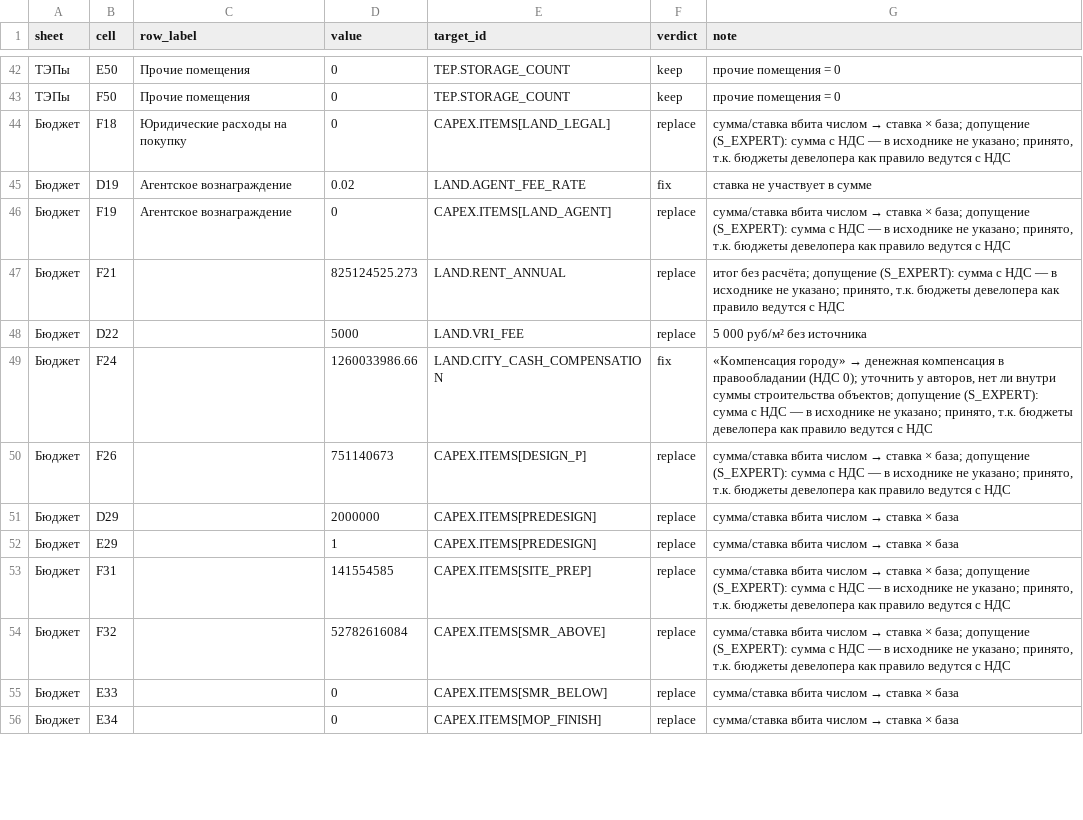
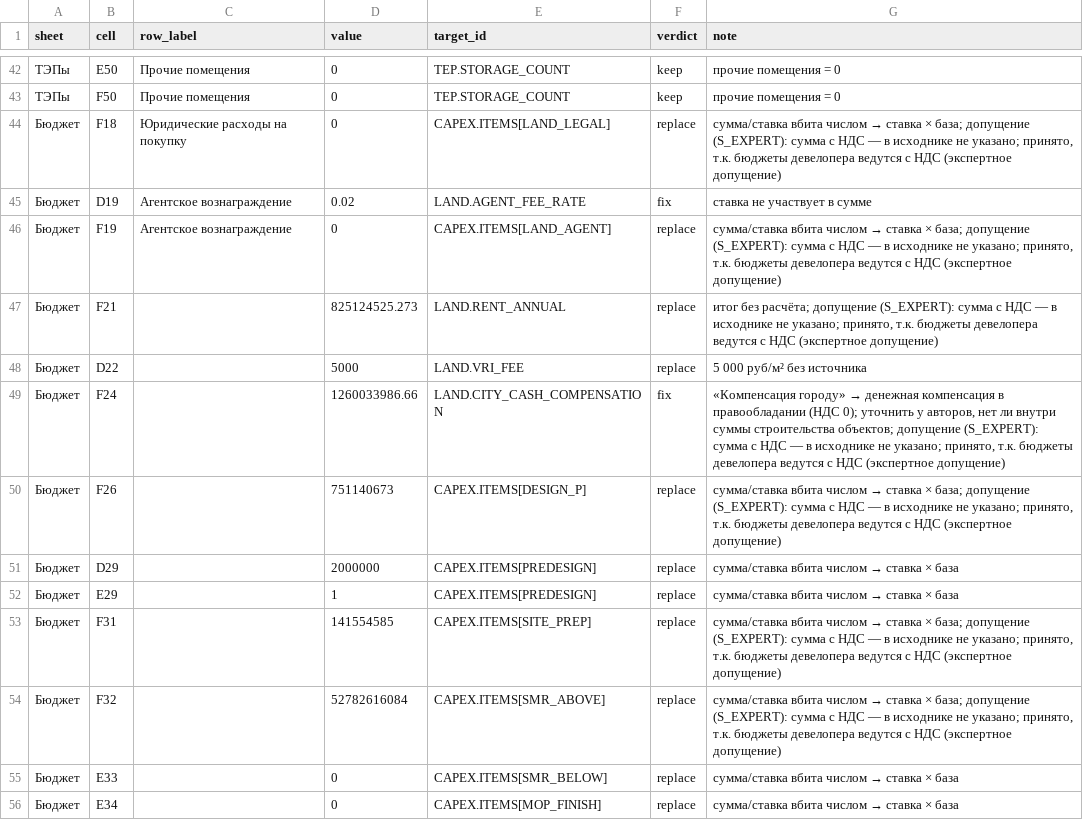
Before and after one commit to ForumAcademy/financialmodelstroyka, a CSV file: legacy/legacy_values_map.csv, drawn as a sheet; only a part is shown, gaps mark what is left out; the diff covers the shown part only.

```diff
--- a/legacy/legacy_values_map.csv
+++ b/legacy/legacy_values_map.csv
@@ -43,13 +43,13 @@ sheet,cell,row_label,value,target_id,verdict,note
 ТЭПы,F50,Прочие помещения,0,TEP.STORAGE_COUNT,keep,прочие помещения = 0
-Бюджет,F18,Юридические расходы на покупку,0,CAPEX.ITEMS[LAND_LEGAL],replace,"сумма/ставка вбита числом → ставка × база; допущение (S_EXPERT): сумма с НДС — в исходнике не указано; принято, т.к. бюджеты девелопера как правило ведутся с НДС"
+Бюджет,F18,Юридические расходы на покупку,0,CAPEX.ITEMS[LAND_LEGAL],replace,"сумма/ставка вбита числом → ставка × база; допущение (S_EXPERT): сумма с НДС — в исходнике не указано; принято, т.к. бюджеты девелопера ведутся с НДС (экспертное допущение)"
 Бюджет,D19,Агентское вознаграждение,0.02,LAND.AGENT_FEE_RATE,fix,ставка не участвует в сумме
-Бюджет,F19,Агентское вознаграждение,0,CAPEX.ITEMS[LAND_AGENT],replace,"сумма/ставка вбита числом → ставка × база; допущение (S_EXPERT): сумма с НДС — в исходнике не указано; принято, т.к. бюджеты девелопера как правило ведутся с НДС"
-Бюджет,F21,,825124525.273,LAND.RENT_ANNUAL,replace,"итог без расчёта; допущение (S_EXPERT): сумма с НДС — в исходнике не указано; принято, т.к. бюджеты девелопера как правило ведутся с НДС"
+Бюджет,F19,Агентское вознаграждение,0,CAPEX.ITEMS[LAND_AGENT],replace,"сумма/ставка вбита числом → ставка × база; допущение (S_EXPERT): сумма с НДС — в исходнике не указано; принято, т.к. бюджеты девелопера ведутся с НДС (экспертное допущение)"
+Бюджет,F21,,825124525.273,LAND.RENT_ANNUAL,replace,"итог без расчёта; допущение (S_EXPERT): сумма с НДС — в исходнике не указано; принято, т.к. бюджеты девелопера ведутся с НДС (экспертное допущение)"
 Бюджет,D22,,5000,LAND.VRI_FEE,replace,5 000 руб/м² без источника
-Бюджет,F24,,1260033986.66,LAND.CITY_CASH_COMPENSATION,fix,"«Компенсация городу» → денежная компенсация в правообладании (НДС 0); уточнить у авторов, нет ли внутри суммы строительства объектов; допущение (S_EXPERT): сумма с НДС — в исходнике не указано; принято, т.к. бюджеты девелопера как правило ведутся с НДС"
-Бюджет,F26,,751140673,CAPEX.ITEMS[DESIGN_P],replace,"сумма/ставка вбита числом → ставка × база; допущение (S_EXPERT): сумма с НДС — в исходнике не указано; принято, т.к. бюджеты девелопера как правило ведутся с НДС"
+Бюджет,F24,,1260033986.66,LAND.CITY_CASH_COMPENSATION,fix,"«Компенсация городу» → денежная компенсация в правообладании (НДС 0); уточнить у авторов, нет ли внутри суммы строительства объектов; допущение (S_EXPERT): сумма с НДС — в исходнике не указано; принято, т.к. бюджеты девелопера ведутся с НДС (экспертное допущение)"
+Бюджет,F26,,751140673,CAPEX.ITEMS[DESIGN_P],replace,"сумма/ставка вбита числом → ставка × база; допущение (S_EXPERT): сумма с НДС — в исходнике не указано; принято, т.к. бюджеты девелопера ведутся с НДС (экспертное допущение)"
 Бюджет,D29,,2000000,CAPEX.ITEMS[PREDESIGN],replace,сумма/ставка вбита числом → ставка × база
 Бюджет,E29,,1,CAPEX.ITEMS[PREDESIGN],replace,сумма/ставка вбита числом → ставка × база
-Бюджет,F31,,141554585,CAPEX.ITEMS[SITE_PREP],replace,"сумма/ставка вбита числом → ставка × база; допущение (S_EXPERT): сумма с НДС — в исходнике не указано; принято, т.к. бюджеты девелопера как правило ведутся с НДС"
-Бюджет,F32,,52782616084,CAPEX.ITEMS[SMR_ABOVE],replace,"сумма/ставка вбита числом → ставка × база; допущение (S_EXPERT): сумма с НДС — в исходнике не указано; принято, т.к. бюджеты девелопера как правило ведутся с НДС"
+Бюджет,F31,,141554585,CAPEX.ITEMS[SITE_PREP],replace,"сумма/ставка вбита числом → ставка × база; допущение (S_EXPERT): сумма с НДС — в исходнике не указано; принято, т.к. бюджеты девелопера ведутся с НДС (экспертное допущение)"
+Бюджет,F32,,52782616084,CAPEX.ITEMS[SMR_ABOVE],replace,"сумма/ставка вбита числом → ставка × база; допущение (S_EXPERT): сумма с НДС — в исходнике не указано; принято, т.к. бюджеты девелопера ведутся с НДС (экспертное допущение)"
 Бюджет,E33,,0,CAPEX.ITEMS[SMR_BELOW],replace,сумма/ставка вбита числом → ставка × база
```
Also changed, not shown: 10 edited cells elsewhere in this file, 16 other files.
